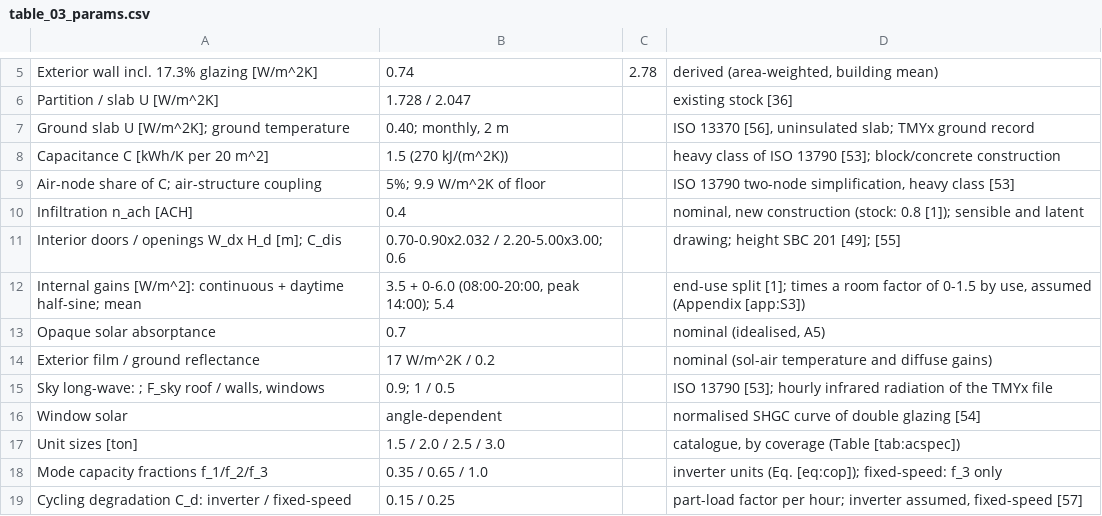
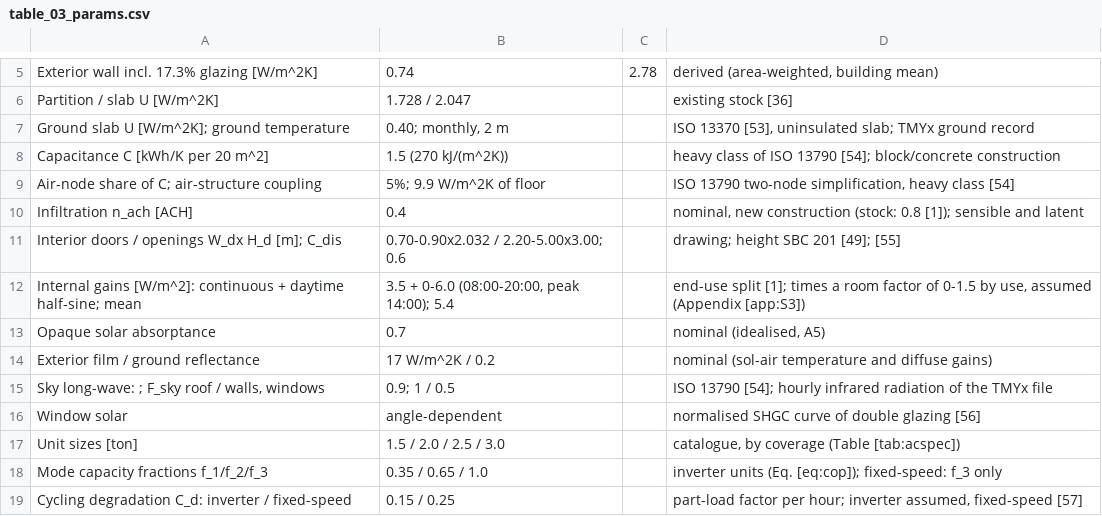
Before and after one commit to drhamzahfaraj/Comparing-HVAC-Energy-Saving-Measures-in-a-Saudi-Residential-Building-under-a-Volume-Tarif, a CSV file: results/csv/tables/table_03_params.csv, drawn as a sheet; only a part is shown, gaps mark what is left out.

Commit message:
Paper: place every figure and table with the section that discusses it
Float sources moved so that 28 of 30 floats print inside their own section
(Tables 6 and 17 at the adjoining page boundary); Fig. 6 now cited in
Appendix F. References numbered in reading order via a generated nocite
list. Table/figure numbering, text and numbers unchanged; 37 pages.

```diff
--- a/results/csv/tables/table_03_params.csv
+++ b/results/csv/tables/table_03_params.csv
@@ -6,5 +6,5 @@ Exterior wall incl. 17.3% glazing [W/m^2K],0.74,2.78,"derived (area-weighted, bu
 Partition / slab U [W/m^2K],1.728 / 2.047,,existing stock [36]
-Ground slab U [W/m^2K]; ground temperature,"0.40; monthly, 2 m",,"ISO 13370 [56], uninsulated slab; TMYx ground record"
-Capacitance C [kWh/K per 20 m^2],1.5 (270 kJ/(m^2K)),,heavy class of ISO 13790 [53]; block/concrete construction
-Air-node share of C; air-structure coupling,5%; 9.9 W/m^2K of floor,,"ISO 13790 two-node simplification, heavy class [53]"
+Ground slab U [W/m^2K]; ground temperature,"0.40; monthly, 2 m",,"ISO 13370 [53], uninsulated slab; TMYx ground record"
+Capacitance C [kWh/K per 20 m^2],1.5 (270 kJ/(m^2K)),,heavy class of ISO 13790 [54]; block/concrete construction
+Air-node share of C; air-structure coupling,5%; 9.9 W/m^2K of floor,,"ISO 13790 two-node simplification, heavy class [54]"
 Infiltration n_ach [ACH],0.4,,"nominal, new construction (stock: 0.8 [1]); sensible and latent"
@@ -14,4 +14,4 @@ Opaque solar absorptance,0.7,,"nominal (idealised, A5)"
 Exterior film / ground reflectance,17 W/m^2K / 0.2,,nominal (sol-air temperature and diffuse gains)
-"Sky long-wave: ; F_sky roof / walls, windows",0.9; 1 / 0.5,,ISO 13790 [53]; hourly infrared radiation of the TMYx file
-Window solar,angle-dependent,,normalised SHGC curve of double glazing [54]
+"Sky long-wave: ; F_sky roof / walls, windows",0.9; 1 / 0.5,,ISO 13790 [54]; hourly infrared radiation of the TMYx file
+Window solar,angle-dependent,,normalised SHGC curve of double glazing [56]
 Unit sizes [ton],1.5 / 2.0 / 2.5 / 3.0,,"catalogue, by coverage (Table [tab:acspec])"
```
Also changed, not shown: 3 other files.
